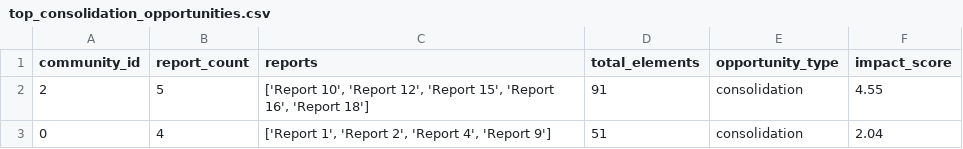
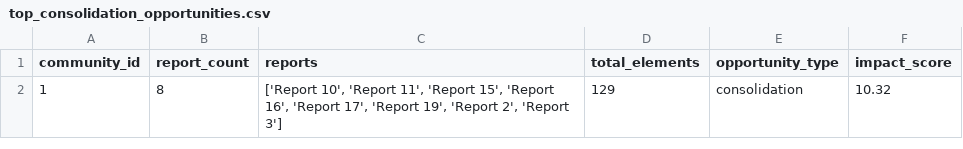
Before and after one commit to swagridAi/table_analysis, a CSV file: output/parameter_sweep/results/clusters_3_fuzziness_1.3/top_consolidation_opportunities.csv, drawn as a sheet.

```diff
--- a/output/parameter_sweep/results/clusters_3_fuzziness_1.3/top_consolidation_opportunities.csv
+++ b/output/parameter_sweep/results/clusters_3_fuzziness_1.3/top_consolidation_opportunities.csv
@@ -1,3 +1,2 @@
 community_id,report_count,reports,total_elements,opportunity_type,impact_score
-2,5,"['Report 10', 'Report 12', 'Report 15', 'Report 16', 'Report 18']",91,consolidation,4.55
-0,4,"['Report 1', 'Report 2', 'Report 4', 'Report 9']",51,consolidation,2.04
+1,8,"['Report 10', 'Report 11', 'Report 15', 'Report 16', 'Report 17', 'Report 19', 'Report 2', 'Report 3']",129,consolidation,10.32
```
Also changed, not shown: output/parameter_sweep/results/clusters_3_fuzziness_1.3/top_splitting_opportunities.csv, 20 other files.
